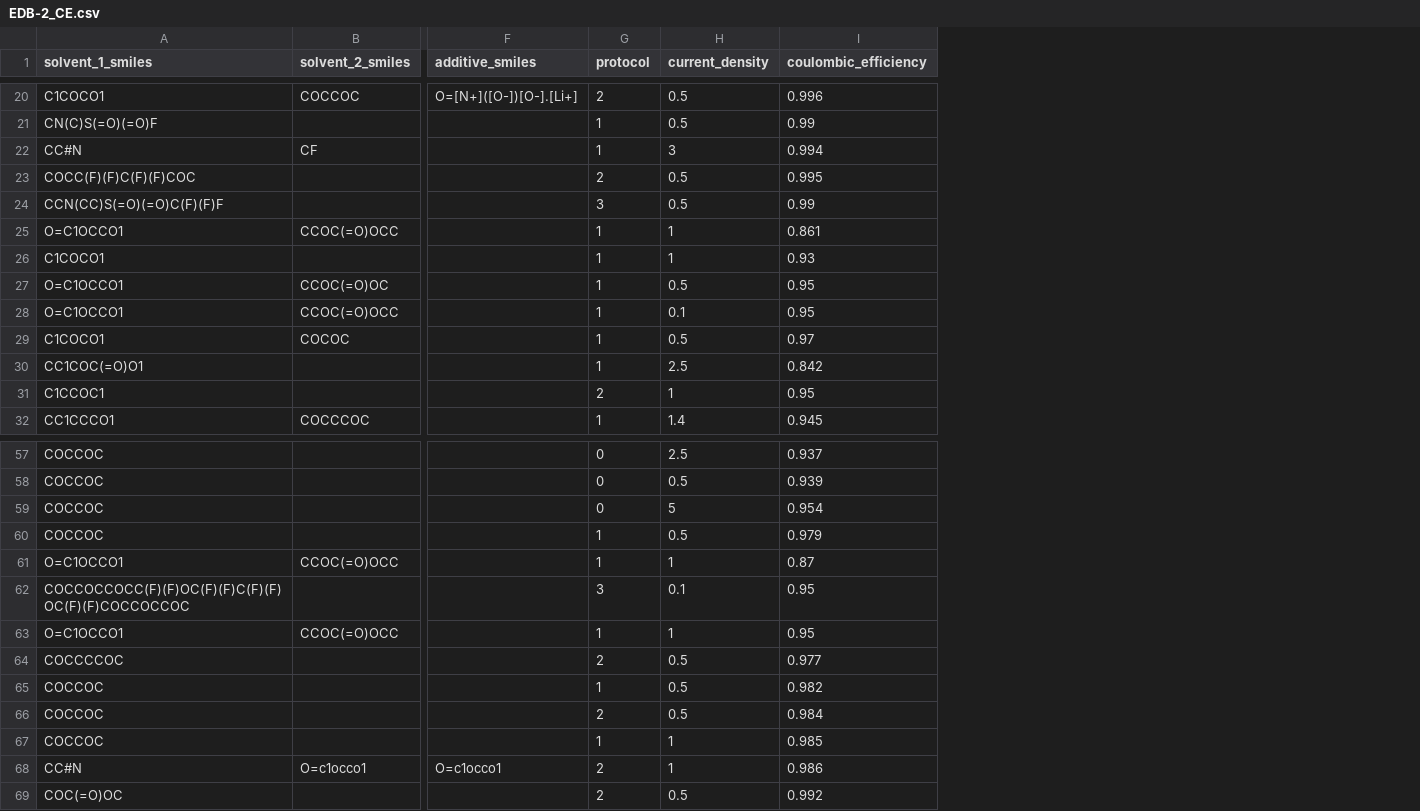
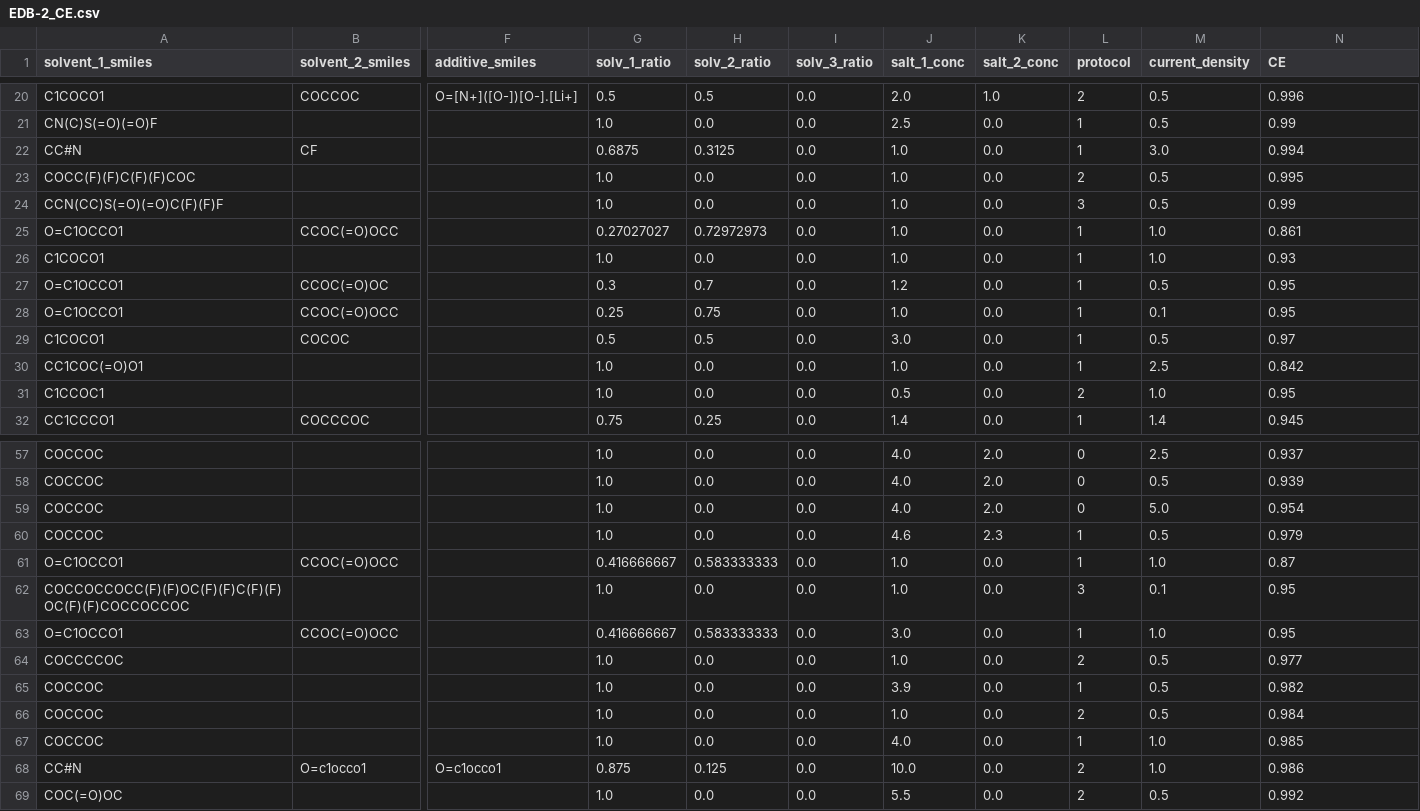
Before and after one commit to AmanchukwuLab/electrolytomics, a CSV file: datasets/raw/EDB-2_CE.csv, drawn as a sheet; only a part is shown, gaps mark what is left out; addresses are those after the commit; the diff covers the shown part only; the diff names each change by its address in the sheet, - before the commit and + after, or states it on an @@ line.

```diff
--- a/datasets/raw/EDB-2_CE.csv
+++ b/datasets/raw/EDB-2_CE.csv
+column G (solv_1_ratio), rows 20-32: 0.5 | 1.0 | 0.6875 | 1.0 | 1.0 | 0.27027027 | 1.0 | 0.3 | 0.25 | 0.5 | 1.0 | 1.0 | 0.75; rows 57-69: 1.0 | 1.0 | 1.0 | 1.0 | 0.416666667 | 1.0 | 0.416666667 | 1.0 | 1.0 | 1.0 | 1.0 | 0.875 | 1.0
+column H (solv_2_ratio), rows 20-32: 0.5 | 0.0 | 0.3125 | 0.0 | 0.0 | 0.72972973 | 0.0 | 0.7 | 0.75 | 0.5 | 0.0 | 0.0 | 0.25; rows 57-69: 0.0 | 0.0 | 0.0 | 0.0 | 0.583333333 | 0.0 | 0.583333333 | 0.0 | 0.0 | 0.0 | 0.0 | 0.125 | 0.0
+column I (solv_3_ratio), rows 20-32: all 0.0; rows 57-69: all 0.0
+column J (salt_1_conc), rows 20-32: 2.0 | 2.5 | 1.0 | 1.0 | 1.0 | 1.0 | 1.0 | 1.2 | 1.0 | 3.0 | 1.0 | 0.5 | 1.4; rows 57-69: 4.0 | 4.0 | 4.0 | 4.6 | 1.0 | 1.0 | 3.0 | 1.0 | 3.9 | 1.0 | 4.0 | 10.0 | 5.5
+column K (salt_2_conc), rows 20-32: 1.0 | 0.0 | 0.0 | 0.0 | 0.0 | 0.0 | 0.0 | 0.0 | 0.0 | 0.0 | 0.0 | 0.0 | 0.0; rows 57-69: 2.0 | 2.0 | 2.0 | 2.3 | 0.0 | 0.0 | 0.0 | 0.0 | 0.0 | 0.0 | 0.0 | 0.0 | 0.0
-N1: coulombic_efficiency
+N1: CE
-M22 (current_density): 3
+M22 (current_density): 3.0
-M25:M26 (current_density): 1
+M25:M26 (current_density): 1.0
-M31 (current_density): 1
+M31 (current_density): 1.0
-M59 (current_density): 5
+M59 (current_density): 5.0
-M61 (current_density): 1
+M61 (current_density): 1.0
-M63 (current_density): 1
+M63 (current_density): 1.0
-M67:M68 (current_density): 1
+M67:M68 (current_density): 1.0
```
Also changed, not shown: 23 edited cells elsewhere in this file, 32 other files.
